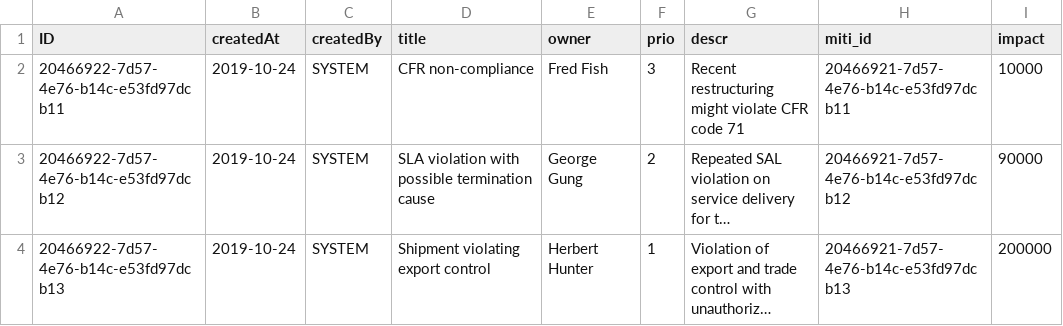
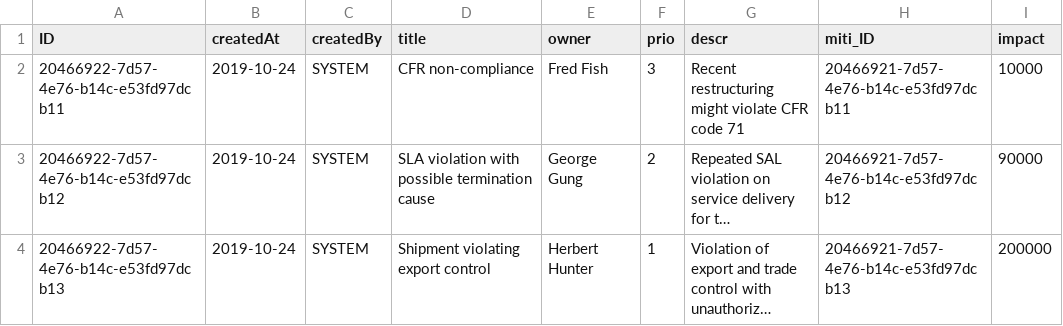
Before and after one commit to chalyshkou/risk-management, a CSV file: db/data/riskmanagement-Risks.csv, drawn as a sheet; long unchanged cells end in ….

Commit message:
fix: mock data fixed: miti_id -> miti_ID

```diff
--- a/db/data/riskmanagement-Risks.csv
+++ b/db/data/riskmanagement-Risks.csv
@@ -1,2 +1,2 @@
-ID;createdAt;createdBy;title;owner;prio;descr;miti_id;impact;
+ID;createdAt;createdBy;title;owner;prio;descr;miti_ID;impact;
 20466922-7d57-4e76-b14c-e53fd97dcb11;2019-10-24;SYSTEM;CFR non-compliance;Fred Fish;3;Recent restructuring might violate CFR code 71;20466921-7d57-4e76-b14c-e53fd97dcb11;10000
```
